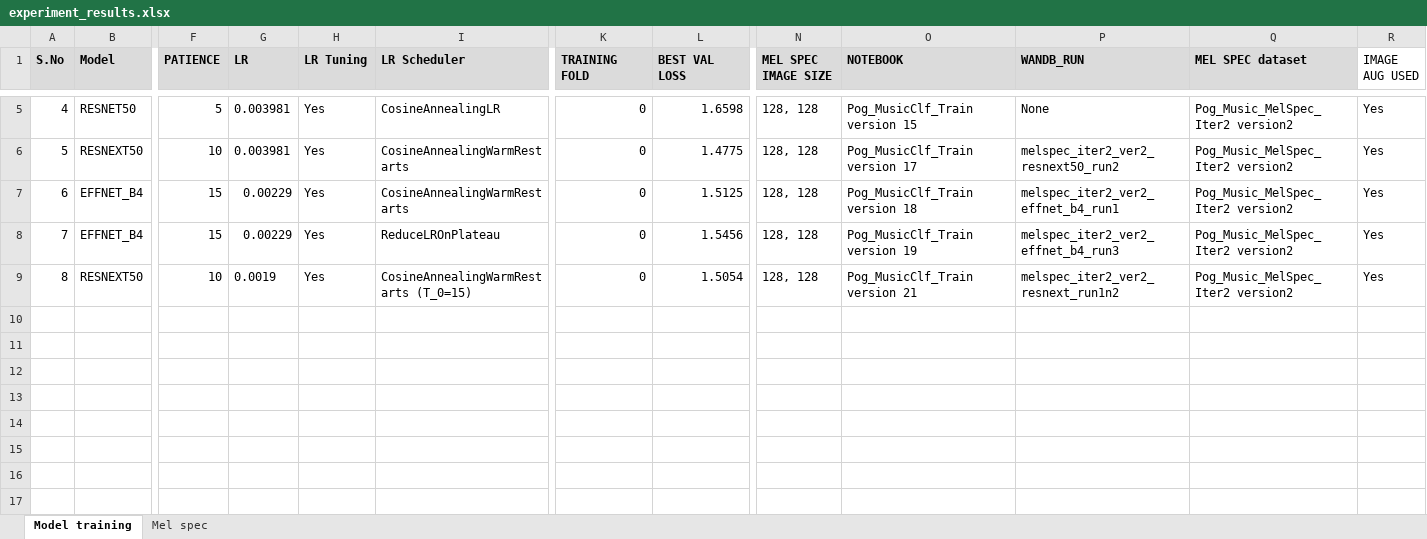
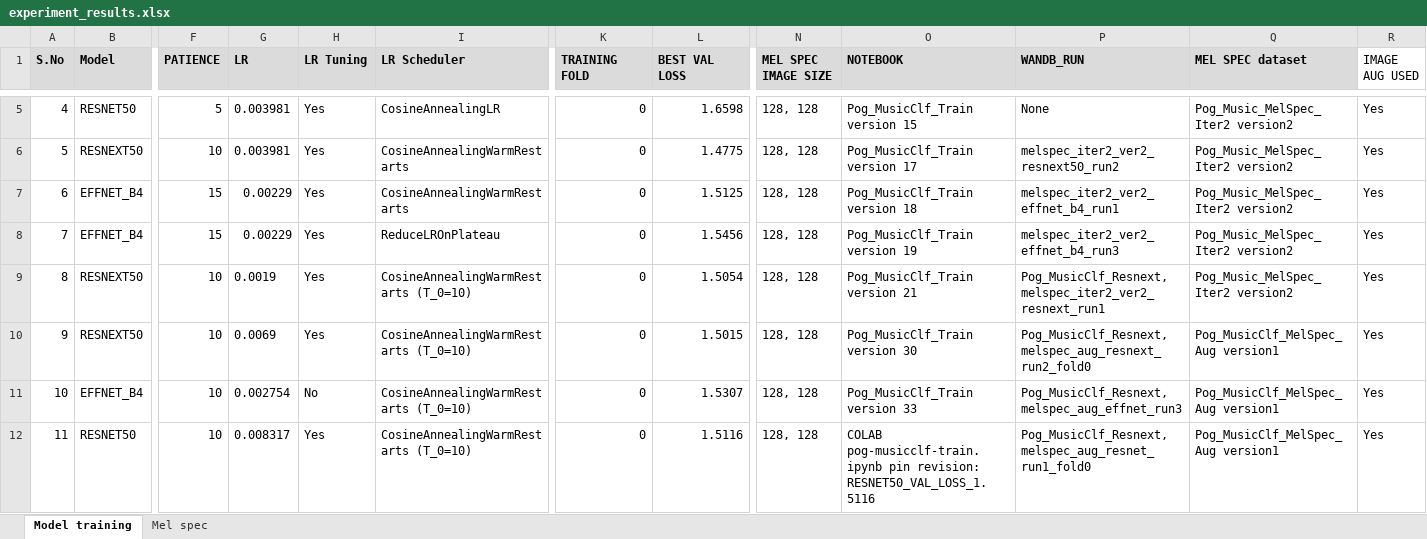
Before and after one commit to bk-anupam/KaggleChallenges, an Excel workbook: AUDIO/MusicClassification/experiment_results.xlsx, sheet Model training, drawn as a sheet; only a part is shown, gaps mark what is left out; values as stored, in another font and other column widths than the file's, no borders; rows hold the shown columns only; the diff names each change by its address in the sheet, - before the commit and + after, or states it on an @@ line.

```diff
--- a/AUDIO/MusicClassification/experiment_results.xlsx (sheet Model training)
+++ b/AUDIO/MusicClassification/experiment_results.xlsx (sheet Model training)
-I9 (LR Scheduler): CosineAnnealingWarmRestarts (T_0=15)
+I9 (LR Scheduler): CosineAnnealingWarmRestarts (T_0=10)
-P9 (WANDB_RUN): melspec_iter2_ver2_resnext_run1n2
+P9 (WANDB_RUN): Pog_MusicClf_Resnext, melspec_iter2_ver2_resnext_run1
+row 10: 9 | RESNEXT50 | 10 | 0.0069 | Yes | CosineAnnealingWarmRestarts (T_0=10) | 0 | 1.5015 | 128, 128 | Pog_MusicClf_Train version 30 | Pog_MusicClf_Resnext, melspec_aug_resnext_run2_fold0 | Pog_MusicClf_MelSpec_Aug version1 | Yes
+row 11: 10 | EFFNET_B4 | 10 | 0.002754 | No | CosineAnnealingWarmRestarts (T_0=10) | 0 | 1.5307 | 128, 128 | Pog_MusicClf_Train version 33 | Pog_MusicClf_Resnext, melspec_aug_effnet_run3 | Pog_MusicClf_MelSpec_Aug version1 | Yes
+row 12: 11 | RESNET50 | 10 | 0.008317 | Yes | CosineAnnealingWarmRestarts (T_0=10) | 0 | 1.5116 | 128, 128 | COLAB pog-musicclf-train.ipynb pin revision: RESNET50_VAL_LOSS_1.5116 | Pog_MusicClf_Resnext, melspec_aug_resnet_run1_fold0 | Pog_MusicClf_MelSpec_Aug version1 | Yes
```
Also changed, not shown: 2 other files.
